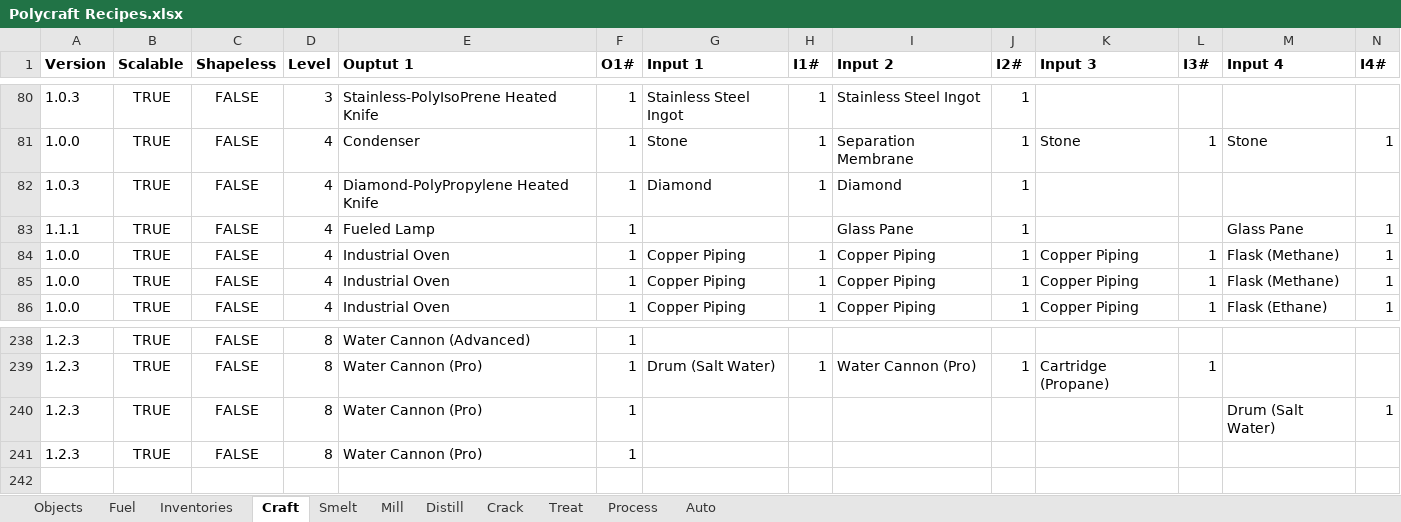
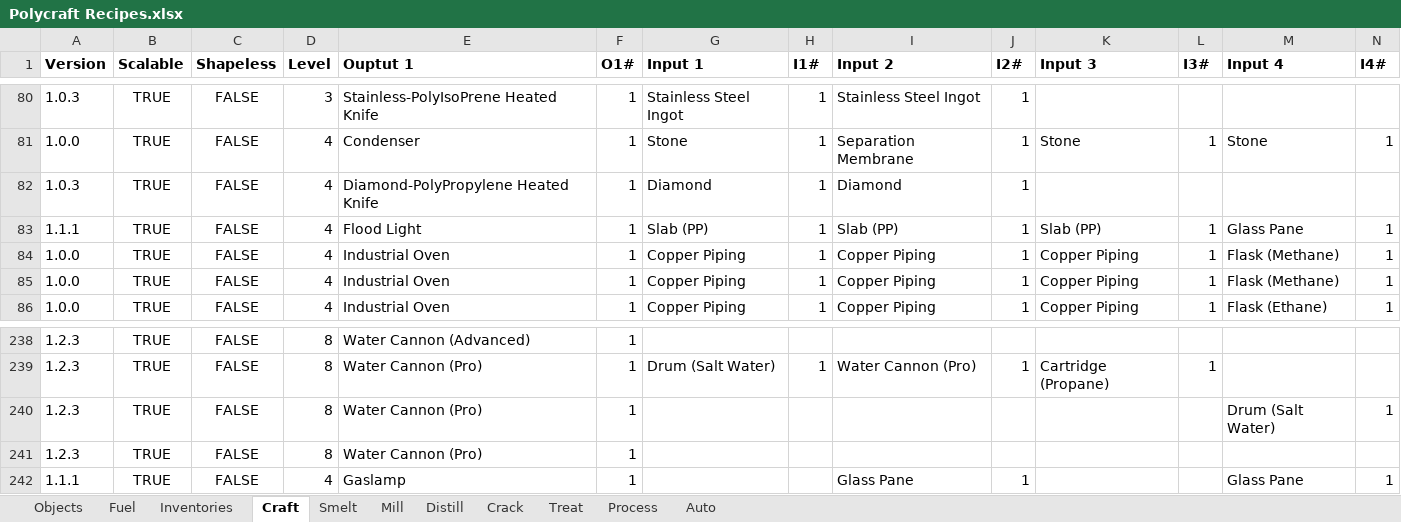
Before and after one commit to PolycraftWorld/polycraft-world, an Excel workbook: config/Polycraft Recipes.xlsx, sheet Craft, drawn as a sheet; only a part is shown, gaps mark what is left out; values as stored, in another font and other column widths than the file's, no borders; rows hold the shown columns only; the diff names each change by its address in the sheet, - before the commit and + after, or states it on an @@ line.

Commit message:
Added Flood Light and Gaslamp

```diff
--- a/config/Polycraft Recipes.xlsx (sheet Craft)
+++ b/config/Polycraft Recipes.xlsx (sheet Craft)
-E83 (Ouptut 1): Fueled Lamp
+E83 (Ouptut 1): Flood Light
-G83 (Input 1): (empty)
+G83 (Input 1): Slab (PP)
-H83 (I1#): (empty)
+H83 (I1#): 1
-I83 (Input 2): Glass Pane
+I83 (Input 2): Slab (PP)
-K83 (Input 3): (empty)
+K83 (Input 3): Slab (PP)
-L83 (I3#): (empty)
+L83 (I3#): 1
+row 242: 1.1.1 | TRUE | FALSE | 4 | Gaslamp | 1 |  |  | Glass Pane | 1 |  |  | Glass Pane | 1
```
Also changed, not shown: sheet Inventories, sheet Objects, formulas that keep their value, config/Polycraft Inputs.xlsx, config/Polycraft Materials.xlsx, 42 other files.
